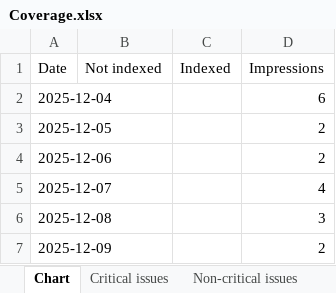
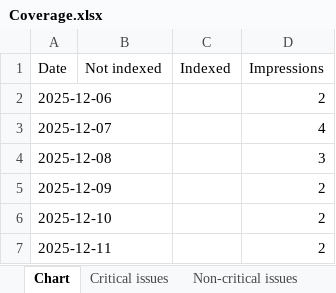
Before and after one commit to HEATLabs/HEAT-Labs-Configs, an Excel workbook: gsc-export-old/Coverage.xlsx, sheet Chart, drawn as a sheet; only a part is shown; the shorter side is filled out with more unchanged rows; values as stored, in another font and other column widths than the file's, no borders; the diff names each change by its address in the sheet, - before the commit and + after, or states it on an @@ line.

Commit message:
updated legacy GSC export data

```diff
--- a/gsc-export-old/Coverage.xlsx (sheet Chart)
+++ b/gsc-export-old/Coverage.xlsx (sheet Chart)
-row 2: 2025-12-04 |  |  | 6
-row 3: 2025-12-05 |  |  | 2
```
Also changed, not shown: gsc-export-old/Video-Indexing.xlsx, 1 other file.
